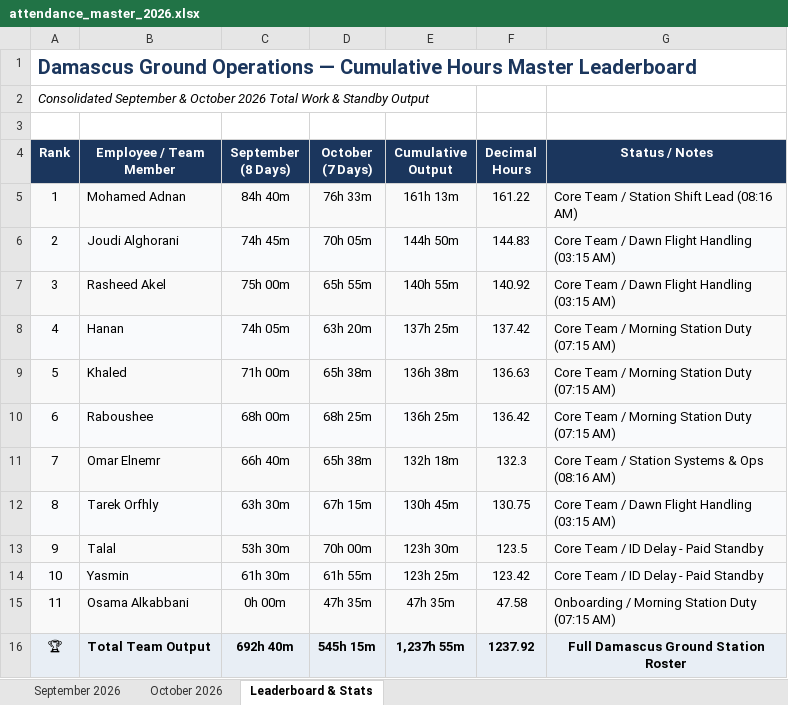
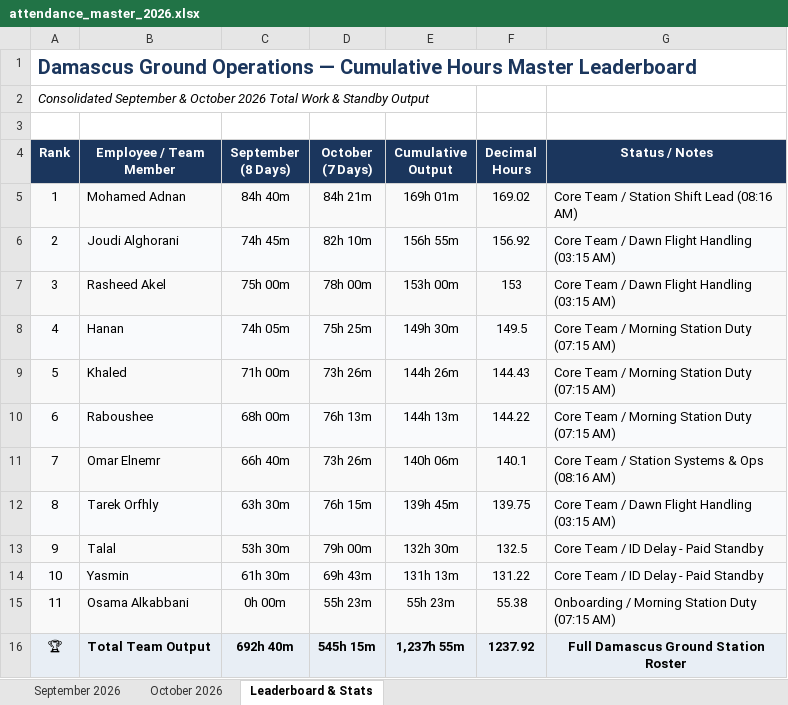
Before and after one commit to xionforbusiness-glitch/aethelgard-vault, an Excel workbook: attendance_master_2026.xlsx, sheet Leaderboard & Stats, drawn as a sheet; values as stored, in another font and other column widths than the file's, no borders; the diff names each change by its address in the sheet, - before the commit and + after, or states it on an @@ line.

```diff
--- a/attendance_master_2026.xlsx (sheet Leaderboard & Stats)
+++ b/attendance_master_2026.xlsx (sheet Leaderboard & Stats)
-D5 (October (7 Days)): 76h 33m
+D5 (October (7 Days)): 84h 21m
-E5 (Cumulative Output): 161h 13m
+E5 (Cumulative Output): 169h 01m
-F5 (Decimal Hours): 161.22
+F5 (Decimal Hours): 169.02
-D6 (October (7 Days)): 70h 05m
+D6 (October (7 Days)): 82h 10m
-E6 (Cumulative Output): 144h 50m
+E6 (Cumulative Output): 156h 55m
-F6 (Decimal Hours): 144.83
+F6 (Decimal Hours): 156.92
-D7 (October (7 Days)): 65h 55m
+D7 (October (7 Days)): 78h 00m
-E7 (Cumulative Output): 140h 55m
+E7 (Cumulative Output): 153h 00m
-F7 (Decimal Hours): 140.92
+F7 (Decimal Hours): 153
-D8 (October (7 Days)): 63h 20m
+D8 (October (7 Days)): 75h 25m
-E8 (Cumulative Output): 137h 25m
+E8 (Cumulative Output): 149h 30m
-F8 (Decimal Hours): 137.42
+F8 (Decimal Hours): 149.5
-D9 (October (7 Days)): 65h 38m
+D9 (October (7 Days)): 73h 26m
-E9 (Cumulative Output): 136h 38m
+E9 (Cumulative Output): 144h 26m
-F9 (Decimal Hours): 136.63
+F9 (Decimal Hours): 144.43
-D10 (October (7 Days)): 68h 25m
+D10 (October (7 Days)): 76h 13m
-E10 (Cumulative Output): 136h 25m
+E10 (Cumulative Output): 144h 13m
-F10 (Decimal Hours): 136.42
+F10 (Decimal Hours): 144.22
-D11 (October (7 Days)): 65h 38m
+D11 (October (7 Days)): 73h 26m
-E11 (Cumulative Output): 132h 18m
+E11 (Cumulative Output): 140h 06m
-F11 (Decimal Hours): 132.3
+F11 (Decimal Hours): 140.1
-D12 (October (7 Days)): 67h 15m
+D12 (October (7 Days)): 76h 15m
-E12 (Cumulative Output): 130h 45m
+E12 (Cumulative Output): 139h 45m
-F12 (Decimal Hours): 130.75
+F12 (Decimal Hours): 139.75
-D13 (October (7 Days)): 70h 00m
+D13 (October (7 Days)): 79h 00m
-E13 (Cumulative Output): 123h 30m
+E13 (Cumulative Output): 132h 30m
-F13 (Decimal Hours): 123.5
+F13 (Decimal Hours): 132.5
-D14 (October (7 Days)): 61h 55m
+D14 (October (7 Days)): 69h 43m
-E14 (Cumulative Output): 123h 25m
+E14 (Cumulative Output): 131h 13m
-F14 (Decimal Hours): 123.42
+F14 (Decimal Hours): 131.22
-D15 (October (7 Days)): 47h 35m
+D15 (October (7 Days)): 55h 23m
-E15 (Cumulative Output): 47h 35m
+E15 (Cumulative Output): 55h 23m
-F15 (Decimal Hours): 47.58
+F15 (Decimal Hours): 55.38
```
Also changed, not shown: sheet October 2026, 1 other file.
